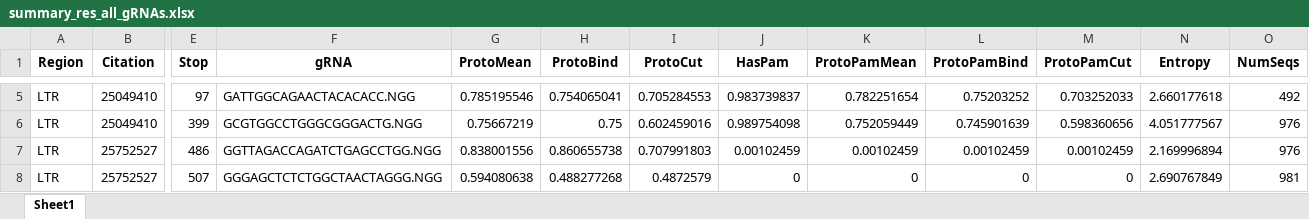
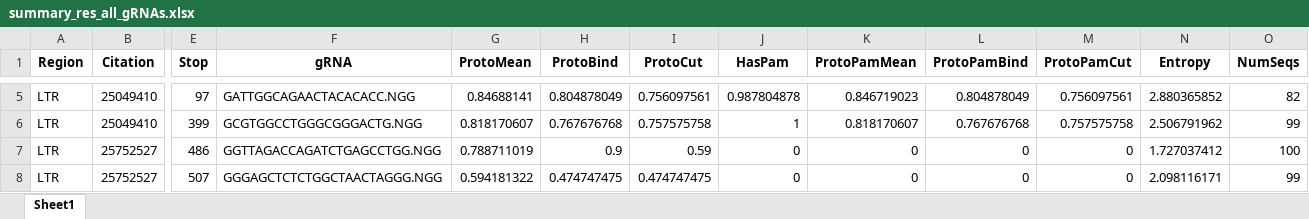
Before and after one commit to DamLabResources/hiv-crispr-review, an Excel workbook: results/summary_res_all_gRNAs.xlsx, sheet Sheet1, drawn as a sheet; only a part is shown, gaps mark what is left out; values as stored, in another font and other column widths than the file's, no borders; the diff covers the shown part only; the diff names each change by its address in the sheet, - before the commit and + after, or states it on an @@ line.

```diff
--- a/results/summary_res_all_gRNAs.xlsx (sheet Sheet1)
+++ b/results/summary_res_all_gRNAs.xlsx (sheet Sheet1)
-G5 (ProtoMean): 0.785195546
+G5 (ProtoMean): 0.84688141
-H5 (ProtoBind): 0.754065041
+H5 (ProtoBind): 0.804878049
-I5 (ProtoCut): 0.705284553
+I5 (ProtoCut): 0.756097561
-J5 (HasPam): 0.983739837
+J5 (HasPam): 0.987804878
-K5 (ProtoPamMean): 0.782251654
+K5 (ProtoPamMean): 0.846719023
-L5 (ProtoPamBind): 0.75203252
+L5 (ProtoPamBind): 0.804878049
-M5 (ProtoPamCut): 0.703252033
+M5 (ProtoPamCut): 0.756097561
-N5 (Entropy): 2.660177618
+N5 (Entropy): 2.880365852
-O5 (NumSeqs): 492
+O5 (NumSeqs): 82
-G6 (ProtoMean): 0.75667219
+G6 (ProtoMean): 0.818170607
-H6 (ProtoBind): 0.75
+H6 (ProtoBind): 0.767676768
-I6 (ProtoCut): 0.602459016
+I6 (ProtoCut): 0.757575758
-J6 (HasPam): 0.989754098
+J6 (HasPam): 1
-K6 (ProtoPamMean): 0.752059449
+K6 (ProtoPamMean): 0.818170607
-L6 (ProtoPamBind): 0.745901639
+L6 (ProtoPamBind): 0.767676768
-M6 (ProtoPamCut): 0.598360656
+M6 (ProtoPamCut): 0.757575758
-N6 (Entropy): 4.051777567
+N6 (Entropy): 2.506791962
-O6 (NumSeqs): 976
+O6 (NumSeqs): 99
-G7 (ProtoMean): 0.838001556
+G7 (ProtoMean): 0.788711019
-H7 (ProtoBind): 0.860655738
+H7 (ProtoBind): 0.9
-I7 (ProtoCut): 0.707991803
+I7 (ProtoCut): 0.59
-J7 (HasPam): 0.00102459
+J7 (HasPam): 0
-K7 (ProtoPamMean): 0.00102459
+K7 (ProtoPamMean): 0
-L7 (ProtoPamBind): 0.00102459
+L7 (ProtoPamBind): 0
-M7 (ProtoPamCut): 0.00102459
+M7 (ProtoPamCut): 0
-N7 (Entropy): 2.169996894
+N7 (Entropy): 1.727037412
-O7 (NumSeqs): 976
+O7 (NumSeqs): 100
-G8 (ProtoMean): 0.594080638
+G8 (ProtoMean): 0.594181322
-H8 (ProtoBind): 0.488277268
+H8 (ProtoBind): 0.474747475
-I8 (ProtoCut): 0.4872579
+I8 (ProtoCut): 0.474747475
-N8 (Entropy): 2.690767849
+N8 (Entropy): 2.098116171
-O8 (NumSeqs): 981
+O8 (NumSeqs): 99
```
Also changed, not shown: 1455 edited cells elsewhere in this sheet, results/LTR-2.freqs.xlsx, 6 other files.
